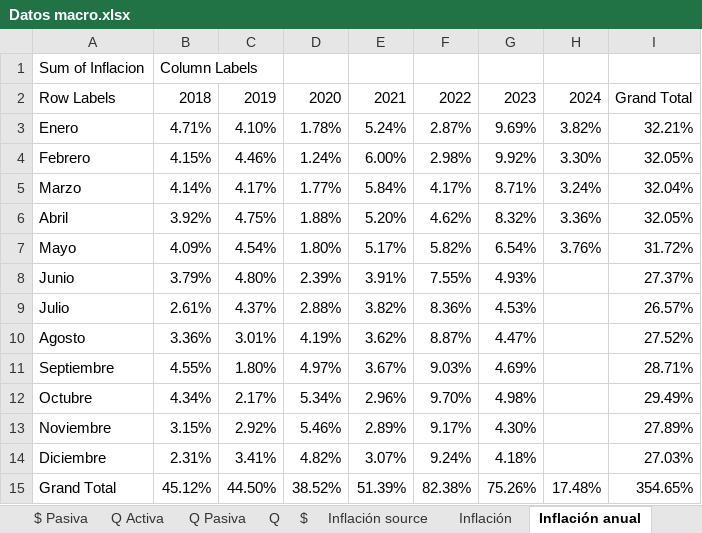
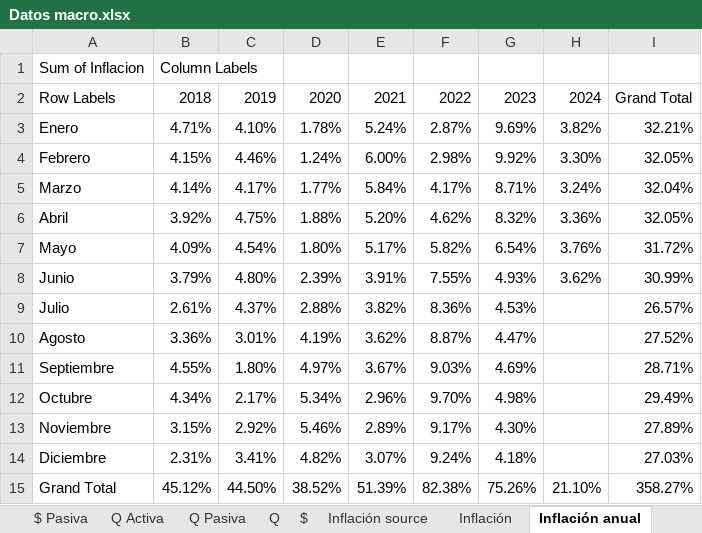
Before and after one commit to aseguradoracgit/Indicadores-macro, an Excel workbook: Datos macro.xlsx, sheet Inflación anual, drawn as a sheet; values as stored, in another font and other column widths than the file's, no borders; charts and pictures not drawn; 2 other sheets too large or unreadable and not compared; the diff names each change by its address in the sheet, - before the commit and + after, or states it on an @@ line.

```diff
--- a/Datos macro.xlsx (sheet Inflación anual)
+++ b/Datos macro.xlsx (sheet Inflación anual)
-H8: (empty)
+H8: 3.62%
-I8: 27.37%
+I8: 30.99%
-H15: 17.48%
+H15: 21.10%
-I15: 354.65%
+I15: 358.27%
```
Also changed, not shown: sheet IMAE sectores, sheet IMAE, sheet IMAE para s, sheet IMAE regresion, sheet Q, charts or pictures.
